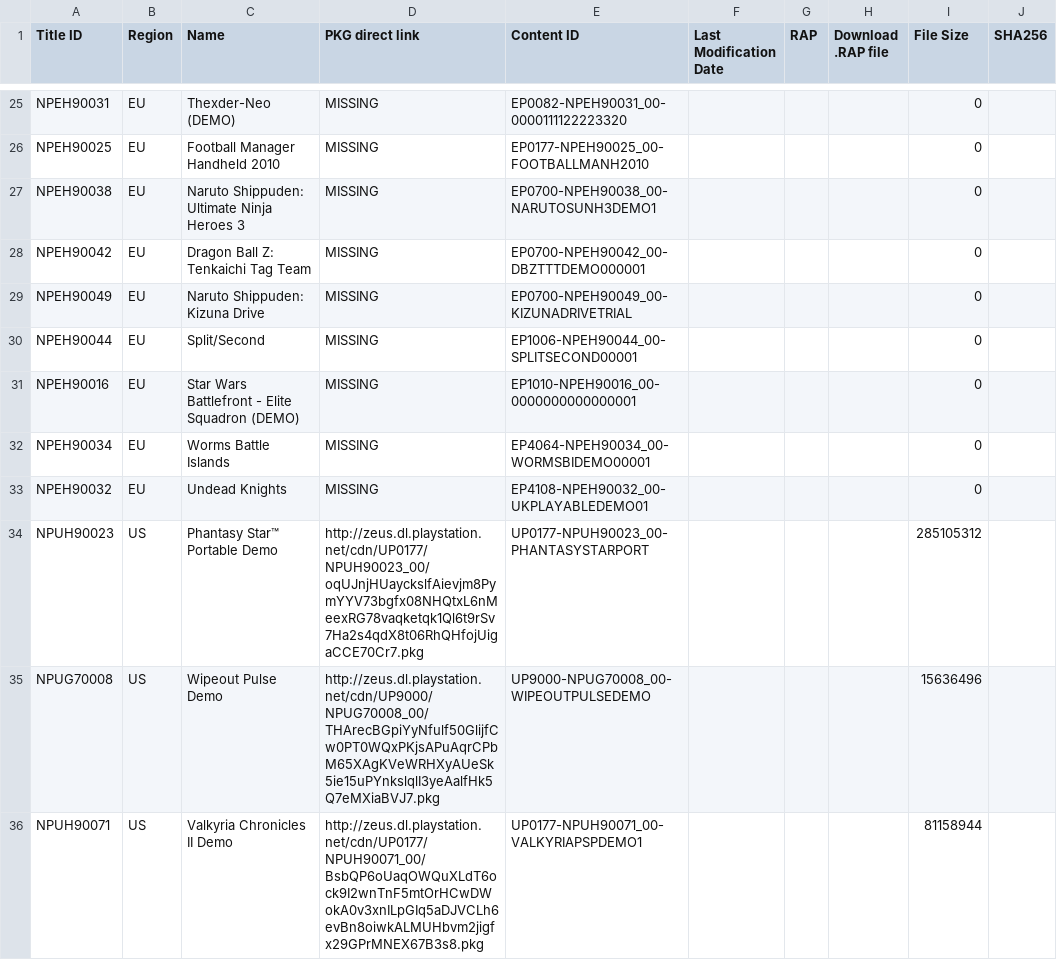
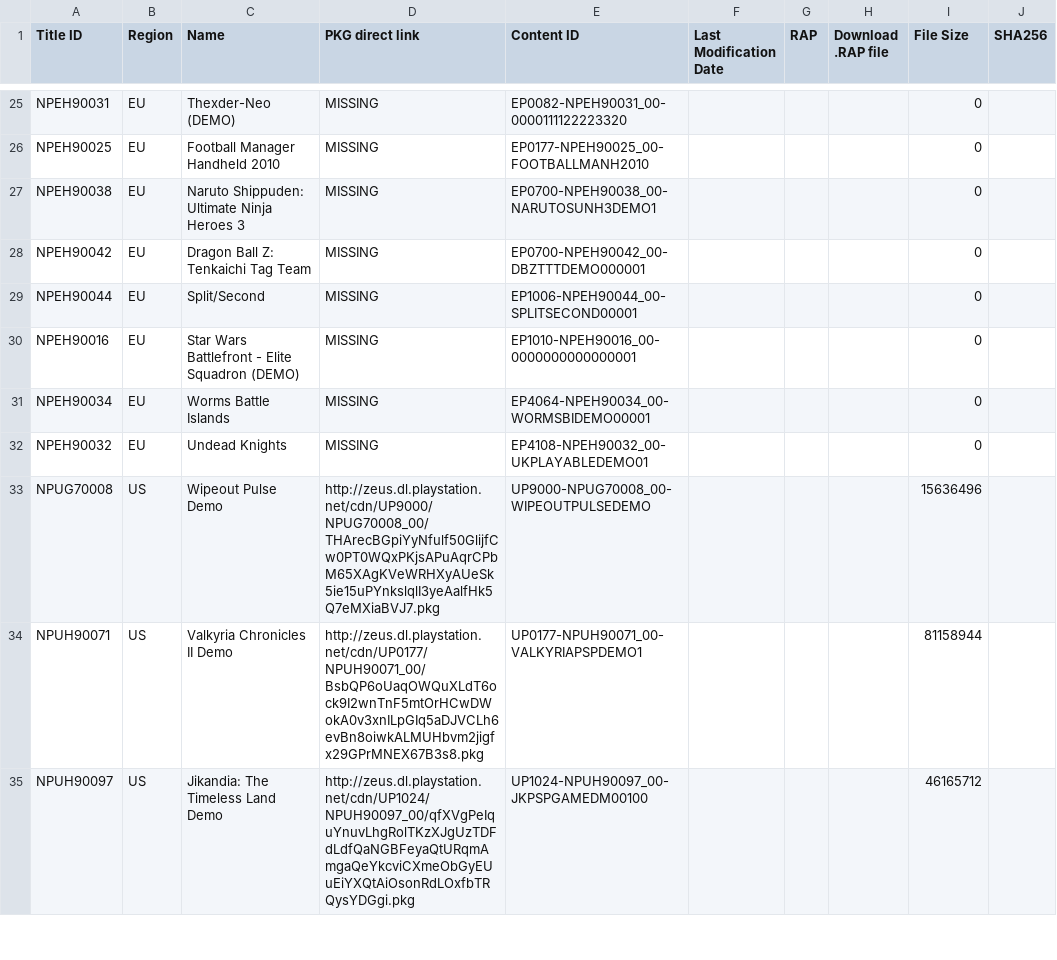
Before and after one commit to 1jtp8sobiu/1jtp8sobiu.github.io, a TSV file: tsv/PENDING-PSP_DEMOS.tsv, drawn as a sheet; only a part is shown, gaps mark what is left out; the shorter side is filled out with more unchanged rows; the diff covers the shown part only; the diff names each change by its address in the sheet, - before the commit and + after, or states it on an @@ line.

Commit message:
PENDING-PSP_DEMOS 20260706_051350

```diff
--- a/tsv/PENDING-PSP_DEMOS.tsv
+++ b/tsv/PENDING-PSP_DEMOS.tsv
-row 29: NPEH90049 | EU | Naruto Shippuden: Kizuna Drive | MISSING | EP0700-NPEH90049_00-KIZUNADRIVETRIAL |  |  |  | 0
-row 34: NPUH90023 | US | Phantasy Star™ Portable Demo | http://zeus.dl.playstation.net/cdn/UP0177/NPUH90023_00/oqUJnjHUayckslfAievjm8PymYYV73bgfx08NHQtxL6nMeexRG78vaqketqk1Ql6t9rSv7Ha2s4qdX8t06RhQHfojUigaCCE70Cr7.pkg | UP0177-NPUH90023_00-PHANTASYSTARPORT |  |  |  | 285105312
```
Also changed, not shown: 3 removed rows elsewhere in this file.
